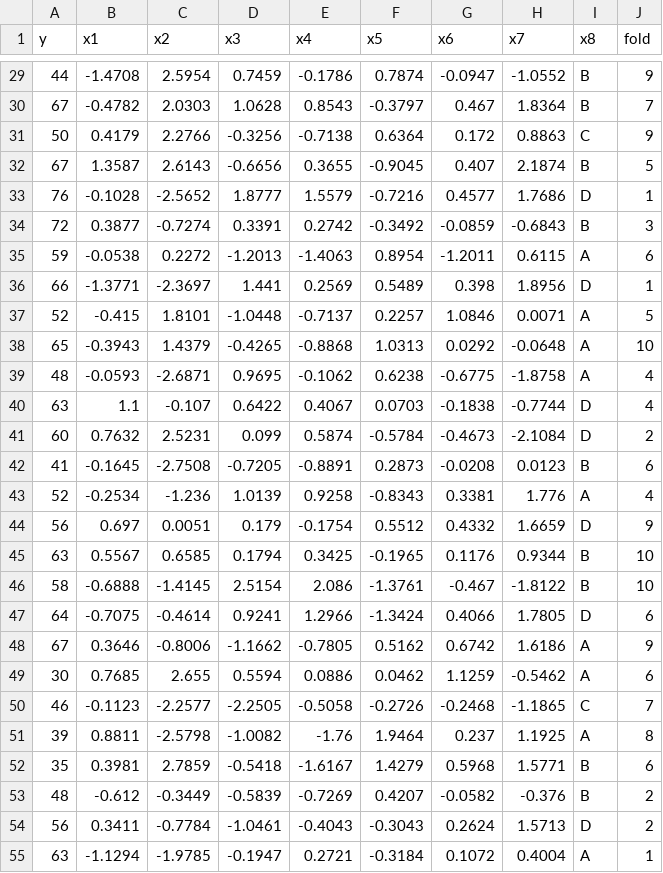
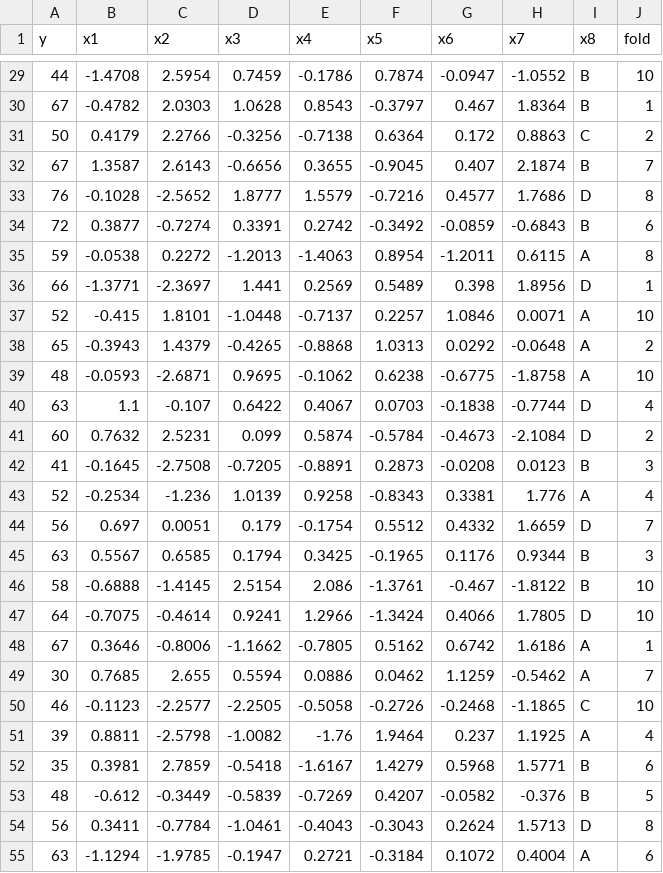
Before and after one commit to MaxDonelan/STAT-551-Final-Project, a CSV file: src/04-cv/10-fold-cv.csv, drawn as a sheet; only a part is shown, gaps mark what is left out; the diff covers the shown part only.

```diff
--- a/src/04-cv/10-fold-cv.csv
+++ b/src/04-cv/10-fold-cv.csv
@@ -29,27 +29,27 @@
-44,-1.4708,2.5954,0.7459,-0.1786,0.7874,-0.0947,-1.0552,"B",9
-67,-0.4782,2.0303,1.0628,0.8543,-0.3797,0.467,1.8364,"B",7
-50,0.4179,2.2766,-0.3256,-0.7138,0.6364,0.172,0.8863,"C",9
-67,1.3587,2.6143,-0.6656,0.3655,-0.9045,0.407,2.1874,"B",5
-76,-0.1028,-2.5652,1.8777,1.5579,-0.7216,0.4577,1.7686,"D",1
-72,0.3877,-0.7274,0.3391,0.2742,-0.3492,-0.0859,-0.6843,"B",3
-59,-0.0538,0.2272,-1.2013,-1.4063,0.8954,-1.2011,0.6115,"A",6
+44,-1.4708,2.5954,0.7459,-0.1786,0.7874,-0.0947,-1.0552,"B",10
+67,-0.4782,2.0303,1.0628,0.8543,-0.3797,0.467,1.8364,"B",1
+50,0.4179,2.2766,-0.3256,-0.7138,0.6364,0.172,0.8863,"C",2
+67,1.3587,2.6143,-0.6656,0.3655,-0.9045,0.407,2.1874,"B",7
+76,-0.1028,-2.5652,1.8777,1.5579,-0.7216,0.4577,1.7686,"D",8
+72,0.3877,-0.7274,0.3391,0.2742,-0.3492,-0.0859,-0.6843,"B",6
+59,-0.0538,0.2272,-1.2013,-1.4063,0.8954,-1.2011,0.6115,"A",8
 66,-1.3771,-2.3697,1.441,0.2569,0.5489,0.398,1.8956,"D",1
-52,-0.415,1.8101,-1.0448,-0.7137,0.2257,1.0846,0.0071,"A",5
-65,-0.3943,1.4379,-0.4265,-0.8868,1.0313,0.0292,-0.0648,"A",10
-48,-0.0593,-2.6871,0.9695,-0.1062,0.6238,-0.6775,-1.8758,"A",4
+52,-0.415,1.8101,-1.0448,-0.7137,0.2257,1.0846,0.0071,"A",10
+65,-0.3943,1.4379,-0.4265,-0.8868,1.0313,0.0292,-0.0648,"A",2
+48,-0.0593,-2.6871,0.9695,-0.1062,0.6238,-0.6775,-1.8758,"A",10
 63,1.1,-0.107,0.6422,0.4067,0.0703,-0.1838,-0.7744,"D",4
 60,0.7632,2.5231,0.099,0.5874,-0.5784,-0.4673,-2.1084,"D",2
-41,-0.1645,-2.7508,-0.7205,-0.8891,0.2873,-0.0208,0.0123,"B",6
+41,-0.1645,-2.7508,-0.7205,-0.8891,0.2873,-0.0208,0.0123,"B",3
 52,-0.2534,-1.236,1.0139,0.9258,-0.8343,0.3381,1.776,"A",4
-56,0.697,0.0051,0.179,-0.1754,0.5512,0.4332,1.6659,"D",9
-63,0.5567,0.6585,0.1794,0.3425,-0.1965,0.1176,0.9344,"B",10
+56,0.697,0.0051,0.179,-0.1754,0.5512,0.4332,1.6659,"D",7
+63,0.5567,0.6585,0.1794,0.3425,-0.1965,0.1176,0.9344,"B",3
 58,-0.6888,-1.4145,2.5154,2.086,-1.3761,-0.467,-1.8122,"B",10
-64,-0.7075,-0.4614,0.9241,1.2966,-1.3424,0.4066,1.7805,"D",6
-67,0.3646,-0.8006,-1.1662,-0.7805,0.5162,0.6742,1.6186,"A",9
-30,0.7685,2.655,0.5594,0.0886,0.0462,1.1259,-0.5462,"A",6
-46,-0.1123,-2.2577,-2.2505,-0.5058,-0.2726,-0.2468,-1.1865,"C",7
-39,0.8811,-2.5798,-1.0082,-1.76,1.9464,0.237,1.1925,"A",8
+64,-0.7075,-0.4614,0.9241,1.2966,-1.3424,0.4066,1.7805,"D",10
+67,0.3646,-0.8006,-1.1662,-0.7805,0.5162,0.6742,1.6186,"A",1
+30,0.7685,2.655,0.5594,0.0886,0.0462,1.1259,-0.5462,"A",7
+46,-0.1123,-2.2577,-2.2505,-0.5058,-0.2726,-0.2468,-1.1865,"C",10
+39,0.8811,-2.5798,-1.0082,-1.76,1.9464,0.237,1.1925,"A",4
 35,0.3981,2.7859,-0.5418,-1.6167,1.4279,0.5968,1.5771,"B",6
-48,-0.612,-0.3449,-0.5839,-0.7269,0.4207,-0.0582,-0.376,"B",2
-56,0.3411,-0.7784,-1.0461,-0.4043,-0.3043,0.2624,1.5713,"D",2
-63,-1.1294,-1.9785,-0.1947,0.2721,-0.3184,0.1072,0.4004,"A",1
+48,-0.612,-0.3449,-0.5839,-0.7269,0.4207,-0.0582,-0.376,"B",5
+56,0.3411,-0.7784,-1.0461,-0.4043,-0.3043,0.2624,1.5713,"D",8
+63,-1.1294,-1.9785,-0.1947,0.2721,-0.3184,0.1072,0.4004,"A",6
```
Also changed, not shown: 156 edited cells elsewhere in this file, src/04-cv/class_nn_cv_results.csv, src/04-cv/reg_nn_cv_results.csv, 4 other files.
